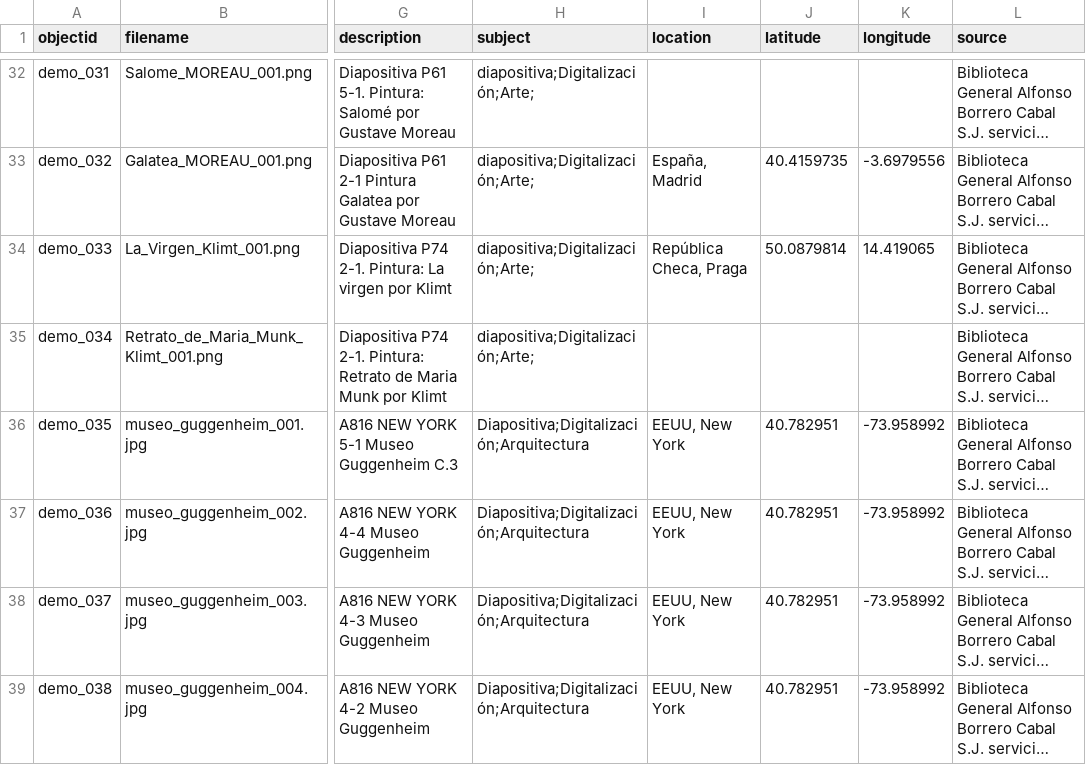
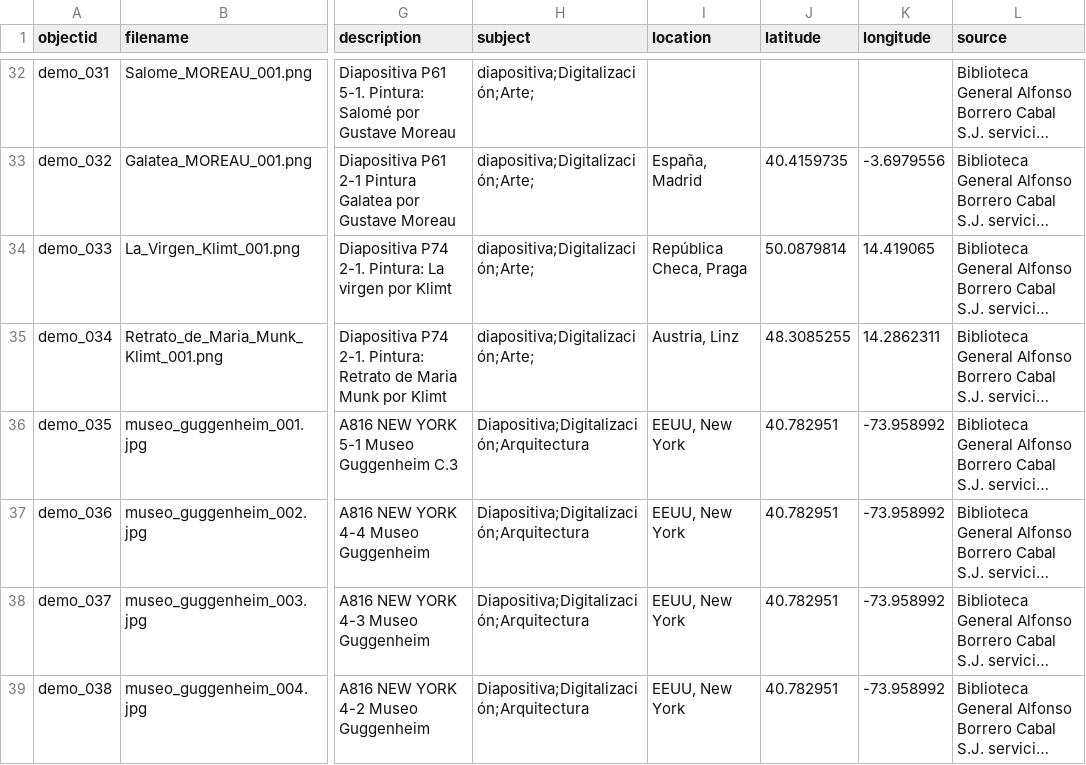
Before and after one commit to cdigitaljaveriana/collectionbuilder-gh, a CSV file: _data/demo-metadata.csv, drawn as a sheet; only a part is shown, gaps mark what is left out; long unchanged cells end in …; the diff names each change by its address in the sheet, - before the commit and + after, or states it on an @@ line.

Commit message:
data

```diff
--- a/_data/demo-metadata.csv
+++ b/_data/demo-metadata.csv
-I35 (location): (empty)
+I35 (location): Austria, Linz
-J35 (latitude): (empty)
+J35 (latitude): 48.3085255
-K35 (longitude): (empty)
+K35 (longitude): 14.2862311
```
